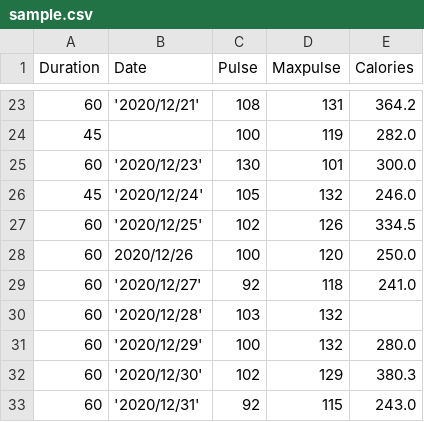
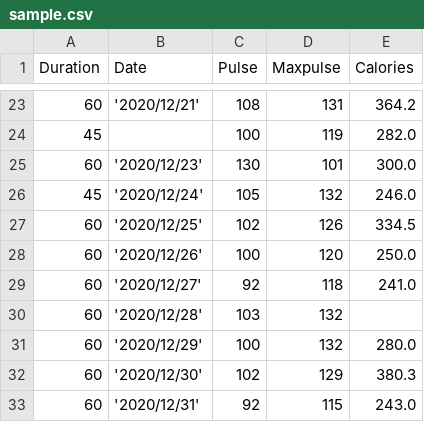
Before and after one commit to Yunxi-Zhou/data_analyst, a CSV file: data/sample.csv, drawn as a sheet; only a part is shown, gaps mark what is left out.

Commit message:
remove/replace the value

```diff
--- a/data/sample.csv
+++ b/data/sample.csv
@@ -27,3 +27,3 @@ Duration,Date,Pulse,Maxpulse,Calories
 60,'2020/12/25',102,126,334.5
-60,2020/12/26,100,120,250.0
+60,'2020/12/26',100,120,250.0
 60,'2020/12/27',92,118,241.0
```
Also changed, not shown: 1 other file.
